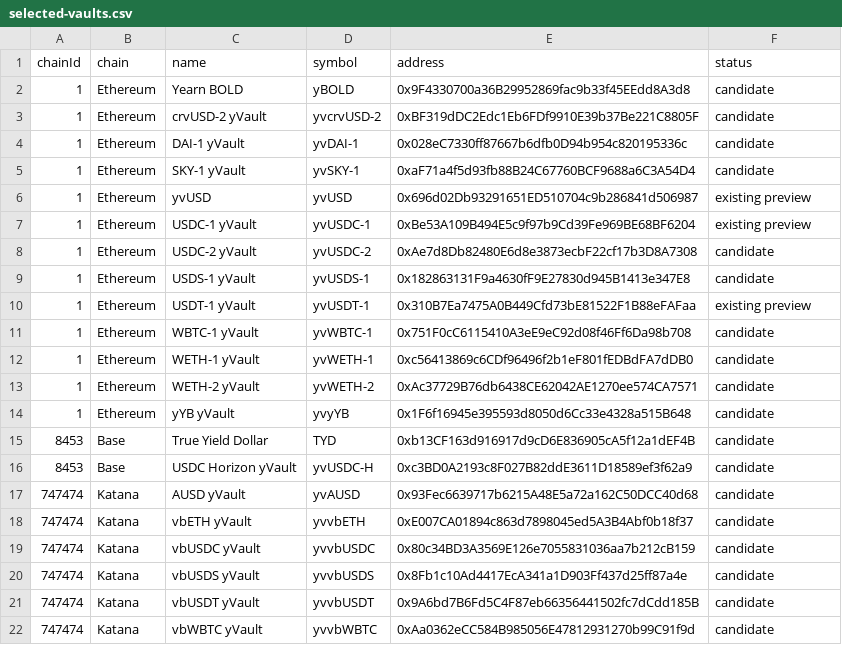
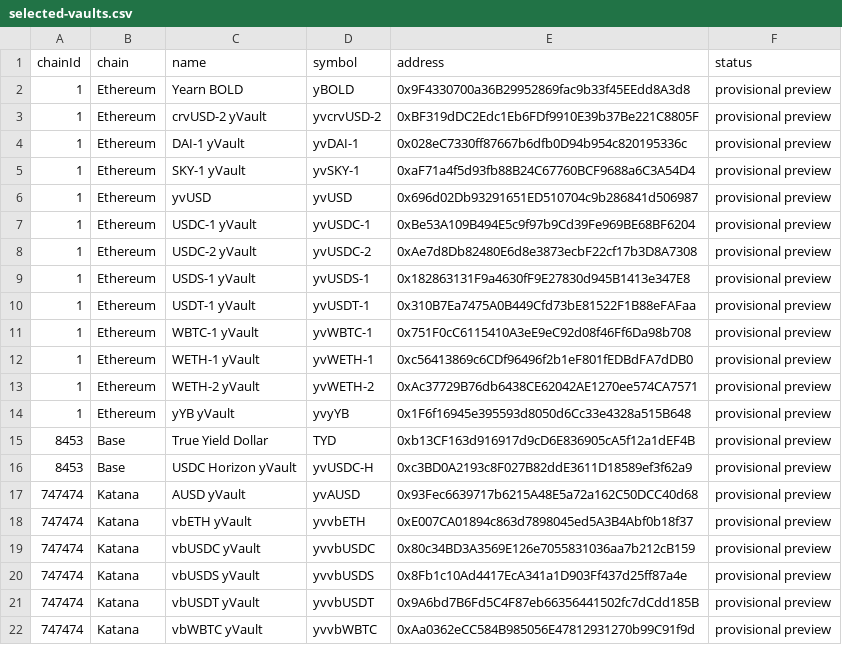
Before and after one commit to rossgalloway/yearn-allocation-service, a CSV file: docs/coverage-review/selected-vaults.csv, drawn as a sheet.

Commit message:
Record the 21-vault allocation rollout
Record the completed local cohort across Ethereum, Base, and Katana,
with Flex explicitly deferred. Preserve per-vault endpoint validation,
fixed-head output parity, and cold versus warm RPC workload evidence.

Update the review HTML, CSV, and reference scope documentation. Keep
provisional certification, manual refreshes, and full public projection
assembly explicit.

```diff
--- a/docs/coverage-review/selected-vaults.csv
+++ b/docs/coverage-review/selected-vaults.csv
@@ -1,22 +1,22 @@
 chainId,chain,name,symbol,address,status
-1,Ethereum,Yearn BOLD,yBOLD,0x9F4330700a36B29952869fac9b33f45EEdd8A3d8,candidate
-1,Ethereum,crvUSD-2 yVault,yvcrvUSD-2,0xBF319dDC2Edc1Eb6FDf9910E39b37Be221C8805F,candidate
-1,Ethereum,DAI-1 yVault,yvDAI-1,0x028eC7330ff87667b6dfb0D94b954c820195336c,candidate
-1,Ethereum,SKY-1 yVault,yvSKY-1,0xaF71a4f5d93fb88B24C67760BCF9688a6C3A54D4,candidate
-1,Ethereum,yvUSD,yvUSD,0x696d02Db93291651ED510704c9b286841d506987,existing preview
-1,Ethereum,USDC-1 yVault,yvUSDC-1,0xBe53A109B494E5c9f97b9Cd39Fe969BE68BF6204,existing preview
-1,Ethereum,USDC-2 yVault,yvUSDC-2,0xAe7d8Db82480E6d8e3873ecbF22cf17b3D8A7308,candidate
-1,Ethereum,USDS-1 yVault,yvUSDS-1,0x182863131F9a4630fF9E27830d945B1413e347E8,candidate
-1,Ethereum,USDT-1 yVault,yvUSDT-1,0x310B7Ea7475A0B449Cfd73bE81522F1B88eFAFaa,existing preview
-1,Ethereum,WBTC-1 yVault,yvWBTC-1,0x751F0cC6115410A3eE9eC92d08f46Ff6Da98b708,candidate
-1,Ethereum,WETH-1 yVault,yvWETH-1,0xc56413869c6CDf96496f2b1eF801fEDBdFA7dDB0,candidate
-1,Ethereum,WETH-2 yVault,yvWETH-2,0xAc37729B76db6438CE62042AE1270ee574CA7571,candidate
-1,Ethereum,yYB yVault,yvyYB,0x1F6f16945e395593d8050d6Cc33e4328a515B648,candidate
-8453,Base,True Yield Dollar,TYD,0xb13CF163d916917d9cD6E836905cA5f12a1dEF4B,candidate
-8453,Base,USDC Horizon yVault,yvUSDC-H,0xc3BD0A2193c8F027B82ddE3611D18589ef3f62a9,candidate
-747474,Katana,AUSD yVault,yvAUSD,0x93Fec6639717b6215A48E5a72a162C50DCC40d68,candidate
-747474,Katana,vbETH yVault,yvvbETH,0xE007CA01894c863d7898045ed5A3B4Abf0b18f37,candidate
-747474,Katana,vbUSDC yVault,yvvbUSDC,0x80c34BD3A3569E126e7055831036aa7b212cB159,candidate
-747474,Katana,vbUSDS yVault,yvvbUSDS,0x8Fb1c10Ad4417EcA341a1D903Ff437d25ff87a4e,candidate
-747474,Katana,vbUSDT yVault,yvvbUSDT,0x9A6bd7B6Fd5C4F87eb66356441502fc7dCdd185B,candidate
-747474,Katana,vbWBTC yVault,yvvbWBTC,0xAa0362eCC584B985056E47812931270b99C91f9d,candidate
+1,Ethereum,Yearn BOLD,yBOLD,0x9F4330700a36B29952869fac9b33f45EEdd8A3d8,provisional preview
+1,Ethereum,crvUSD-2 yVault,yvcrvUSD-2,0xBF319dDC2Edc1Eb6FDf9910E39b37Be221C8805F,provisional preview
+1,Ethereum,DAI-1 yVault,yvDAI-1,0x028eC7330ff87667b6dfb0D94b954c820195336c,provisional preview
+1,Ethereum,SKY-1 yVault,yvSKY-1,0xaF71a4f5d93fb88B24C67760BCF9688a6C3A54D4,provisional preview
+1,Ethereum,yvUSD,yvUSD,0x696d02Db93291651ED510704c9b286841d506987,provisional preview
+1,Ethereum,USDC-1 yVault,yvUSDC-1,0xBe53A109B494E5c9f97b9Cd39Fe969BE68BF6204,provisional preview
+1,Ethereum,USDC-2 yVault,yvUSDC-2,0xAe7d8Db82480E6d8e3873ecbF22cf17b3D8A7308,provisional preview
+1,Ethereum,USDS-1 yVault,yvUSDS-1,0x182863131F9a4630fF9E27830d945B1413e347E8,provisional preview
+1,Ethereum,USDT-1 yVault,yvUSDT-1,0x310B7Ea7475A0B449Cfd73bE81522F1B88eFAFaa,provisional preview
+1,Ethereum,WBTC-1 yVault,yvWBTC-1,0x751F0cC6115410A3eE9eC92d08f46Ff6Da98b708,provisional preview
+1,Ethereum,WETH-1 yVault,yvWETH-1,0xc56413869c6CDf96496f2b1eF801fEDBdFA7dDB0,provisional preview
+1,Ethereum,WETH-2 yVault,yvWETH-2,0xAc37729B76db6438CE62042AE1270ee574CA7571,provisional preview
+1,Ethereum,yYB yVault,yvyYB,0x1F6f16945e395593d8050d6Cc33e4328a515B648,provisional preview
+8453,Base,True Yield Dollar,TYD,0xb13CF163d916917d9cD6E836905cA5f12a1dEF4B,provisional preview
+8453,Base,USDC Horizon yVault,yvUSDC-H,0xc3BD0A2193c8F027B82ddE3611D18589ef3f62a9,provisional preview
+747474,Katana,AUSD yVault,yvAUSD,0x93Fec6639717b6215A48E5a72a162C50DCC40d68,provisional preview
+747474,Katana,vbETH yVault,yvvbETH,0xE007CA01894c863d7898045ed5A3B4Abf0b18f37,provisional preview
+747474,Katana,vbUSDC yVault,yvvbUSDC,0x80c34BD3A3569E126e7055831036aa7b212cB159,provisional preview
+747474,Katana,vbUSDS yVault,yvvbUSDS,0x8Fb1c10Ad4417EcA341a1D903Ff437d25ff87a4e,provisional preview
+747474,Katana,vbUSDT yVault,yvvbUSDT,0x9A6bd7B6Fd5C4F87eb66356441502fc7dCdd185B,provisional preview
+747474,Katana,vbWBTC yVault,yvvbWBTC,0xAa0362eCC584B985056E47812931270b99C91f9d,provisional preview
```
Also changed, not shown: 8 other files.
